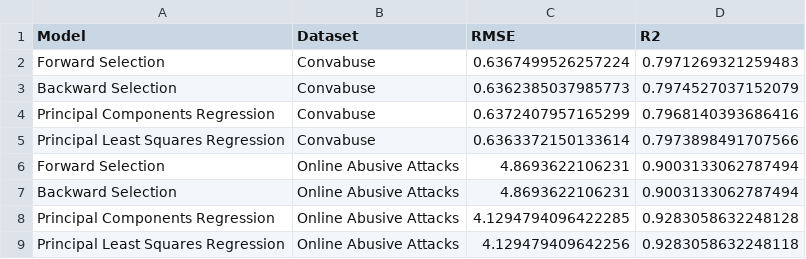
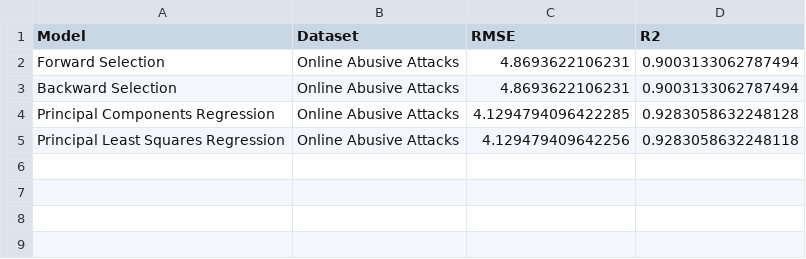
Before and after one commit to cfornesa/political_polarization, a CSV file: results/model3_stepwise-regression-summary.csv, drawn as a sheet.

```diff
--- a/results/model3_stepwise-regression-summary.csv
+++ b/results/model3_stepwise-regression-summary.csv
@@ -1,6 +1,2 @@
 Model,Dataset,RMSE,R2
-Forward Selection,Convabuse,0.6367499526257224,0.7971269321259483
-Backward Selection,Convabuse,0.6362385037985773,0.7974527037152079
-Principal Components Regression,Convabuse,0.6372407957165299,0.7968140393686416
-Principal Least Squares Regression,Convabuse,0.6363372150133614,0.7973898491707566
 Forward Selection,Online Abusive Attacks,4.8693622106231,0.9003133062787494
```
Also changed, not shown: results/classification_results.csv, results/model2_feature-regularization-summary.csv, 53 other files.
